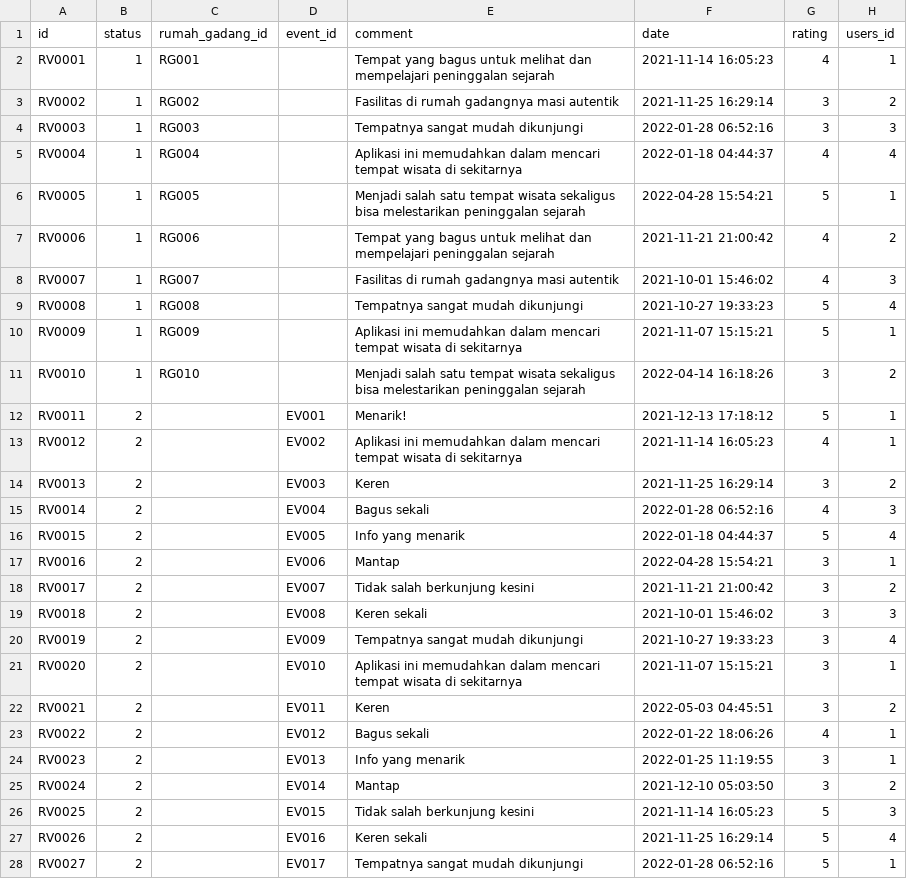
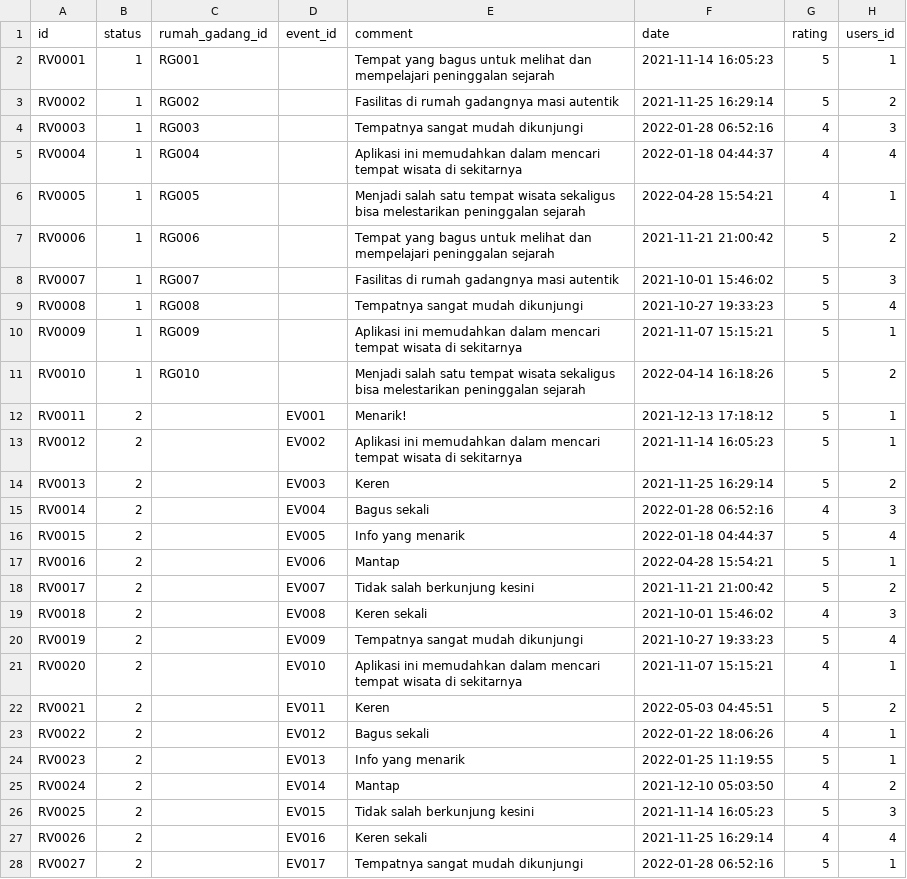
Before and after one commit to j03hanafi/desa-wisata-sumpu, a CSV file: writable/seeds/review.csv, drawn as a sheet; only a part is shown; the diff covers the shown part only.

Commit message:
Update review seeder

```diff
--- a/writable/seeds/review.csv
+++ b/writable/seeds/review.csv
@@ -1,28 +1,28 @@
 id,status,rumah_gadang_id,event_id,comment,date,rating,users_id
-RV0001,1,RG001,,Tempat yang bagus untuk melihat dan mempelajari peninggalan sejarah,2021-11-14 16:05:23,4,1
-RV0002,1,RG002,,Fasilitas di rumah gadangnya masi autentik ,2021-11-25 16:29:14,3,2
-RV0003,1,RG003,,Tempatnya sangat mudah dikunjungi,2022-01-28 06:52:16,3,3
+RV0001,1,RG001,,Tempat yang bagus untuk melihat dan mempelajari peninggalan sejarah,2021-11-14 16:05:23,5,1
+RV0002,1,RG002,,Fasilitas di rumah gadangnya masi autentik ,2021-11-25 16:29:14,5,2
+RV0003,1,RG003,,Tempatnya sangat mudah dikunjungi,2022-01-28 06:52:16,4,3
 RV0004,1,RG004,,Aplikasi ini memudahkan dalam mencari tempat wisata di sekitarnya,2022-01-18 04:44:37,4,4
-RV0005,1,RG005,,Menjadi salah satu tempat wisata sekaligus bisa melestarikan peninggalan sejarah,2022-04-28 15:54:21,5,1
-RV0006,1,RG006,,Tempat yang bagus untuk melihat dan mempelajari peninggalan sejarah,2021-11-21 21:00:42,4,2
-RV0007,1,RG007,,Fasilitas di rumah gadangnya masi autentik ,2021-10-01 15:46:02,4,3
+RV0005,1,RG005,,Menjadi salah satu tempat wisata sekaligus bisa melestarikan peninggalan sejarah,2022-04-28 15:54:21,4,1
+RV0006,1,RG006,,Tempat yang bagus untuk melihat dan mempelajari peninggalan sejarah,2021-11-21 21:00:42,5,2
+RV0007,1,RG007,,Fasilitas di rumah gadangnya masi autentik ,2021-10-01 15:46:02,5,3
 RV0008,1,RG008,,Tempatnya sangat mudah dikunjungi,2021-10-27 19:33:23,5,4
 RV0009,1,RG009,,Aplikasi ini memudahkan dalam mencari tempat wisata di sekitarnya,2021-11-07 15:15:21,5,1
-RV0010,1,RG010,,Menjadi salah satu tempat wisata sekaligus bisa melestarikan peninggalan sejarah,2022-04-14 16:18:26,3,2
+RV0010,1,RG010,,Menjadi salah satu tempat wisata sekaligus bisa melestarikan peninggalan sejarah,2022-04-14 16:18:26,5,2
 RV0011,2,,EV001,Menarik!,2021-12-13 17:18:12,5,1
-RV0012,2,,EV002,Aplikasi ini memudahkan dalam mencari tempat wisata di sekitarnya,2021-11-14 16:05:23,4,1
-RV0013,2,,EV003,Keren,2021-11-25 16:29:14,3,2
+RV0012,2,,EV002,Aplikasi ini memudahkan dalam mencari tempat wisata di sekitarnya,2021-11-14 16:05:23,5,1
+RV0013,2,,EV003,Keren,2021-11-25 16:29:14,5,2
 RV0014,2,,EV004,Bagus sekali,2022-01-28 06:52:16,4,3
 RV0015,2,,EV005,Info yang menarik,2022-01-18 04:44:37,5,4
-RV0016,2,,EV006,Mantap,2022-04-28 15:54:21,3,1
-RV0017,2,,EV007,Tidak salah berkunjung kesini,2021-11-21 21:00:42,3,2
-RV0018,2,,EV008,Keren sekali,2021-10-01 15:46:02,3,3
-RV0019,2,,EV009,Tempatnya sangat mudah dikunjungi,2021-10-27 19:33:23,3,4
-RV0020,2,,EV010,Aplikasi ini memudahkan dalam mencari tempat wisata di sekitarnya,2021-11-07 15:15:21,3,1
-RV0021,2,,EV011,Keren,2022-05-03 04:45:51,3,2
+RV0016,2,,EV006,Mantap,2022-04-28 15:54:21,5,1
+RV0017,2,,EV007,Tidak salah berkunjung kesini,2021-11-21 21:00:42,5,2
+RV0018,2,,EV008,Keren sekali,2021-10-01 15:46:02,4,3
+RV0019,2,,EV009,Tempatnya sangat mudah dikunjungi,2021-10-27 19:33:23,5,4
+RV0020,2,,EV010,Aplikasi ini memudahkan dalam mencari tempat wisata di sekitarnya,2021-11-07 15:15:21,4,1
+RV0021,2,,EV011,Keren,2022-05-03 04:45:51,5,2
 RV0022,2,,EV012,Bagus sekali,2022-01-22 18:06:26,4,1
-RV0023,2,,EV013,Info yang menarik,2022-01-25 11:19:55,3,1
-RV0024,2,,EV014,Mantap,2021-12-10 05:03:50,3,2
+RV0023,2,,EV013,Info yang menarik,2022-01-25 11:19:55,5,1
+RV0024,2,,EV014,Mantap,2021-12-10 05:03:50,4,2
 RV0025,2,,EV015,Tidak salah berkunjung kesini,2021-11-14 16:05:23,5,3
-RV0026,2,,EV016,Keren sekali,2021-11-25 16:29:14,5,4
+RV0026,2,,EV016,Keren sekali,2021-11-25 16:29:14,4,4
 RV0027,2,,EV017,Tempatnya sangat mudah dikunjungi,2022-01-28 06:52:16,5,1
```
Also changed, not shown: 18 edited cells elsewhere in this file.
